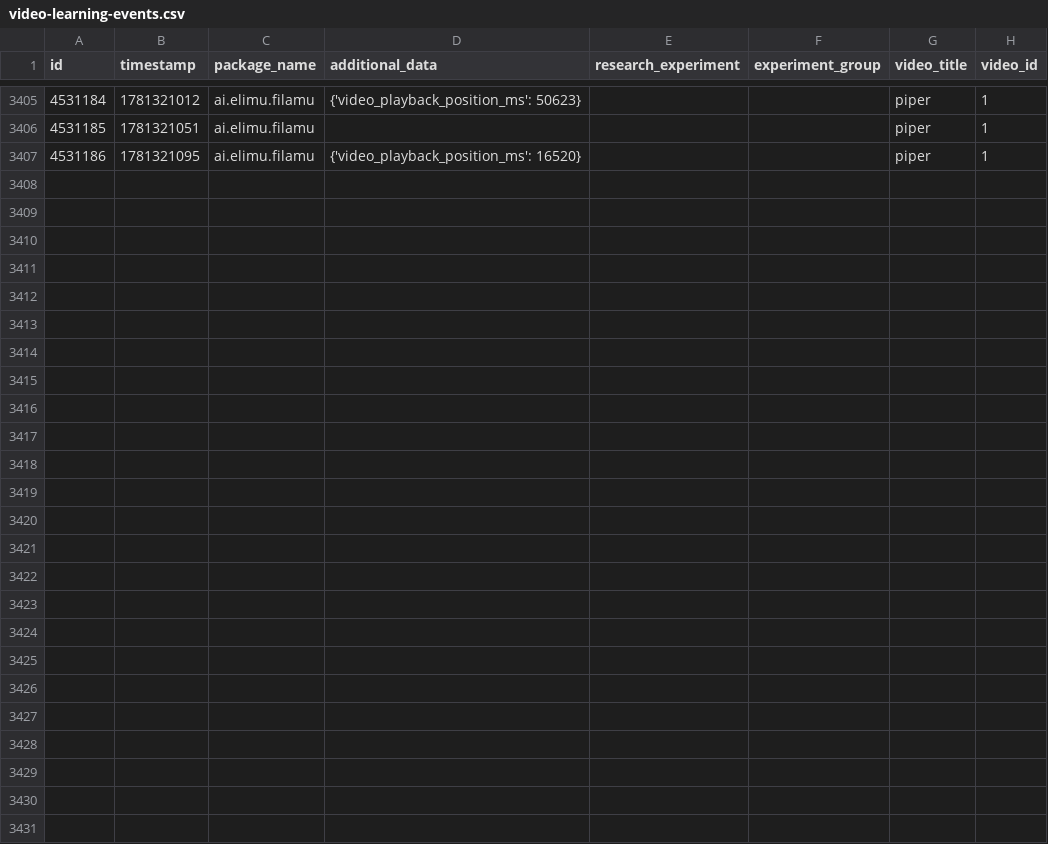
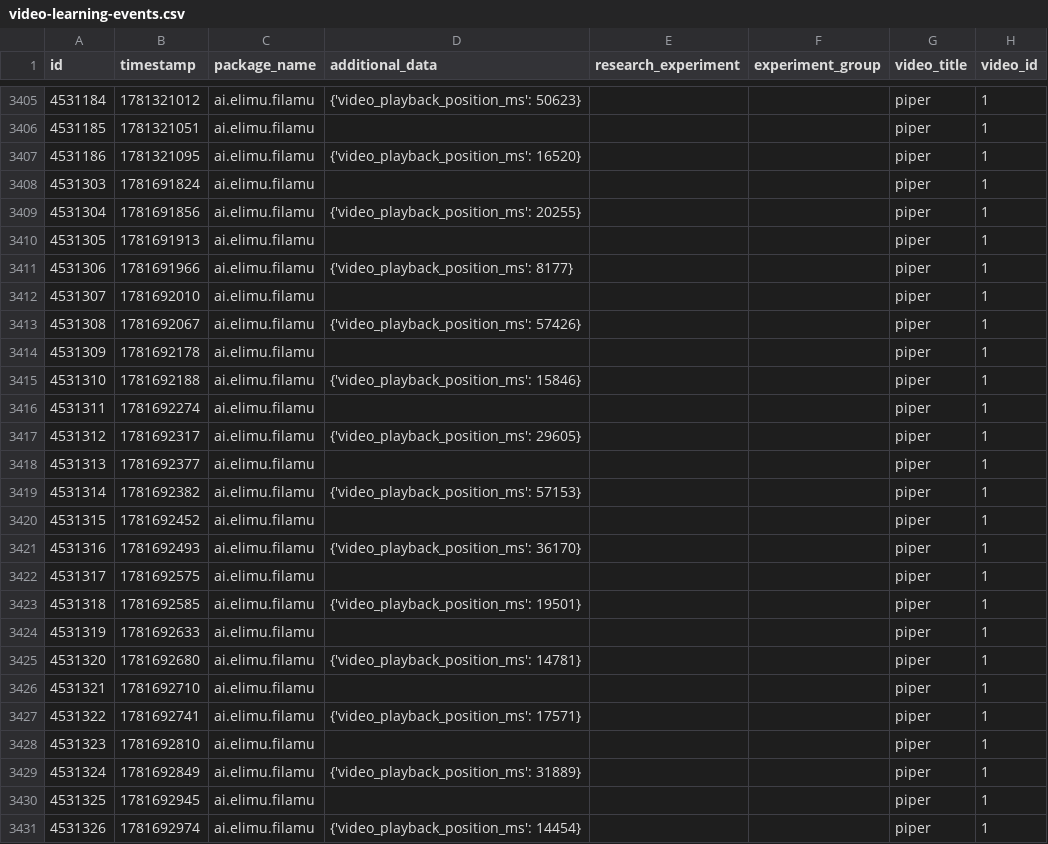
Before and after one commit to elimu-ai/ml-datasets, a CSV file: lang-TGL/student-id-11/video-learning-events.csv, drawn as a sheet; only a part is shown, gaps mark what is left out; the diff names each change by its address in the sheet, - before the commit and + after, or states it on an @@ line.

```diff
--- a/lang-TGL/student-id-11/video-learning-events.csv
+++ b/lang-TGL/student-id-11/video-learning-events.csv
+row 3408: 4531303 | 1781691824 | ai.elimu.filamu |  |  |  | piper | 1
+row 3409: 4531304 | 1781691856 | ai.elimu.filamu | {'video_playback_position_ms': 20255} |  |  | piper | 1
+row 3410: 4531305 | 1781691913 | ai.elimu.filamu |  |  |  | piper | 1
+row 3411: 4531306 | 1781691966 | ai.elimu.filamu | {'video_playback_position_ms': 8177} |  |  | piper | 1
+row 3412: 4531307 | 1781692010 | ai.elimu.filamu |  |  |  | piper | 1
+row 3413: 4531308 | 1781692067 | ai.elimu.filamu | {'video_playback_position_ms': 57426} |  |  | piper | 1
+row 3414: 4531309 | 1781692178 | ai.elimu.filamu |  |  |  | piper | 1
+row 3415: 4531310 | 1781692188 | ai.elimu.filamu | {'video_playback_position_ms': 15846} |  |  | piper | 1
+row 3416: 4531311 | 1781692274 | ai.elimu.filamu |  |  |  | piper | 1
+row 3417: 4531312 | 1781692317 | ai.elimu.filamu | {'video_playback_position_ms': 29605} |  |  | piper | 1
+row 3418: 4531313 | 1781692377 | ai.elimu.filamu |  |  |  | piper | 1
+row 3419: 4531314 | 1781692382 | ai.elimu.filamu | {'video_playback_position_ms': 57153} |  |  | piper | 1
+row 3420: 4531315 | 1781692452 | ai.elimu.filamu |  |  |  | piper | 1
+row 3421: 4531316 | 1781692493 | ai.elimu.filamu | {'video_playback_position_ms': 36170} |  |  | piper | 1
+row 3422: 4531317 | 1781692575 | ai.elimu.filamu |  |  |  | piper | 1
+row 3423: 4531318 | 1781692585 | ai.elimu.filamu | {'video_playback_position_ms': 19501} |  |  | piper | 1
+row 3424: 4531319 | 1781692633 | ai.elimu.filamu |  |  |  | piper | 1
+row 3425: 4531320 | 1781692680 | ai.elimu.filamu | {'video_playback_position_ms': 14781} |  |  | piper | 1
+row 3426: 4531321 | 1781692710 | ai.elimu.filamu |  |  |  | piper | 1
+row 3427: 4531322 | 1781692741 | ai.elimu.filamu | {'video_playback_position_ms': 17571} |  |  | piper | 1
+row 3428: 4531323 | 1781692810 | ai.elimu.filamu |  |  |  | piper | 1
+row 3429: 4531324 | 1781692849 | ai.elimu.filamu | {'video_playback_position_ms': 31889} |  |  | piper | 1
+row 3430: 4531325 | 1781692945 | ai.elimu.filamu |  |  |  | piper | 1
+row 3431: 4531326 | 1781692974 | ai.elimu.filamu | {'video_playback_position_ms': 14454} |  |  | piper | 1
```
Also changed, not shown: lang-HIN/student-id-7/video-learning-events.csv, lang-TGL/student-id-9/video-learning-events.csv, 9 other files.
